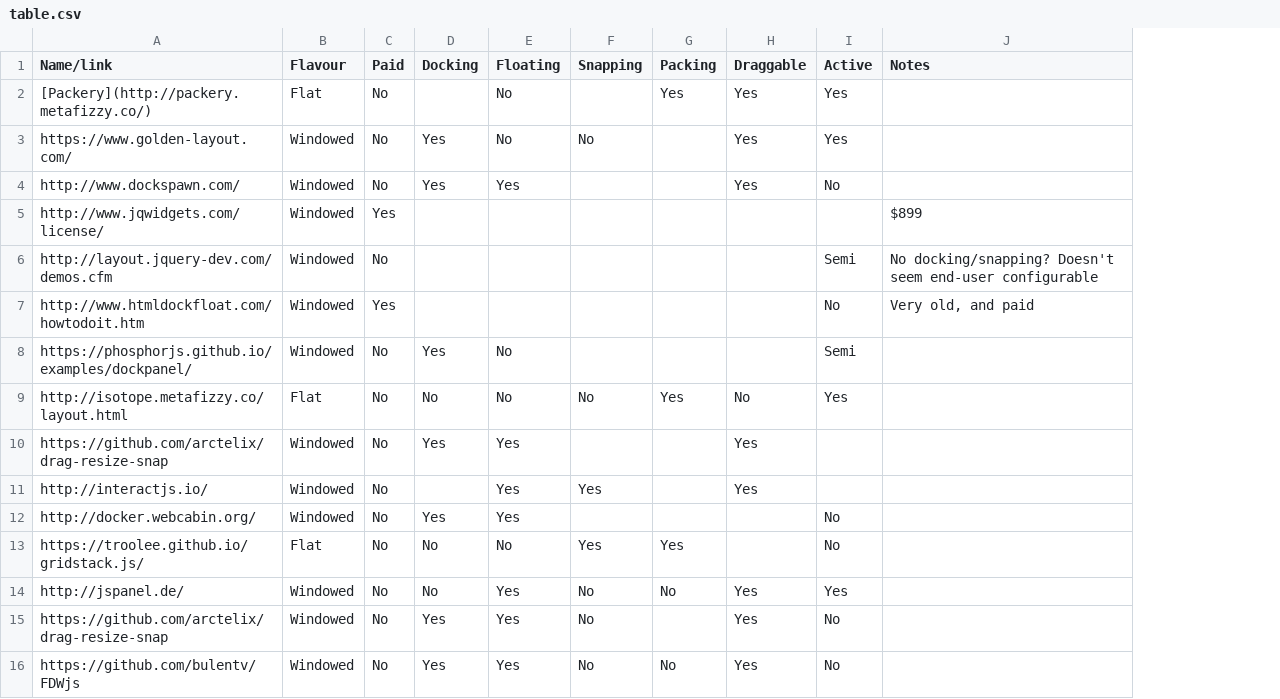
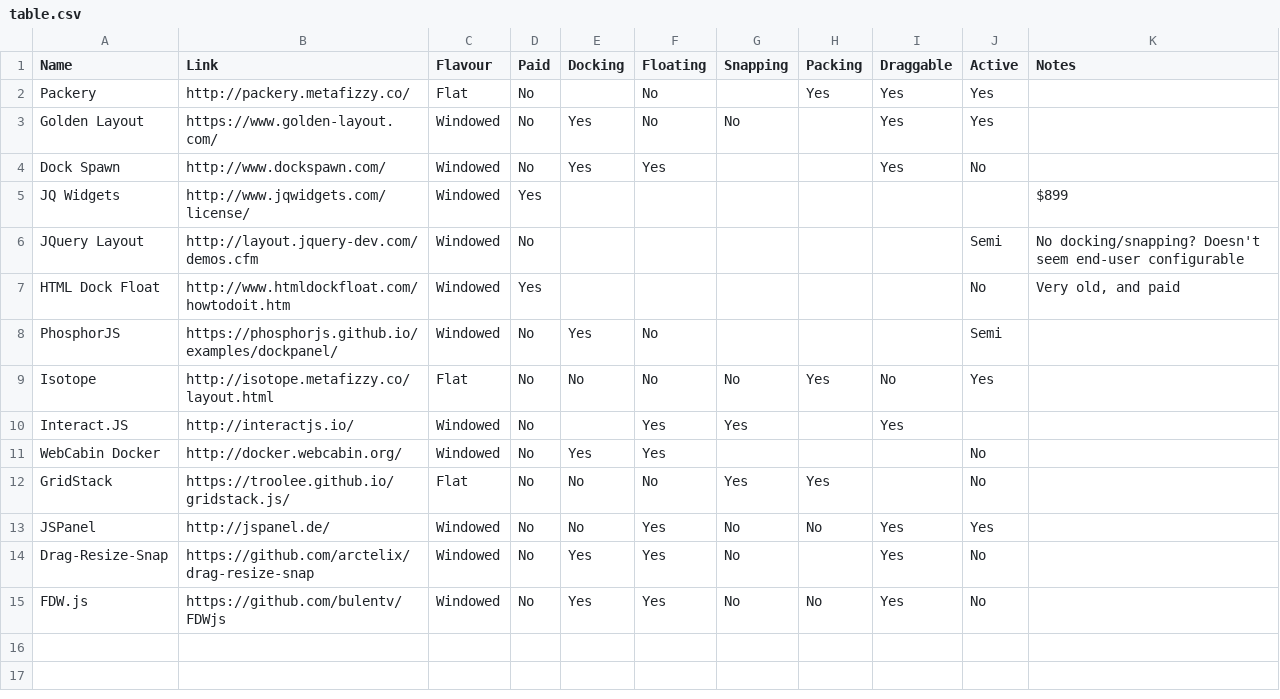
Before and after one commit to timruffles/javascript-layout-engines, a CSV file: table.csv, drawn as a sheet; removed rows and columns are numbered as before the commit, all else as after; the diff names each change by its address in the sheet, - before the commit and + after, or states it on an @@ line.

Commit message:
Update table.csv

```diff
--- a/table.csv
+++ b/table.csv
+column A (Name), rows 2-15: Packery | Golden Layout | Dock Spawn | JQ Widgets | JQuery Layout | HTML Dock Float | PhosphorJS | Isotope | Interact.JS | WebCabin Docker | GridStack | JSPanel | Drag-Resize-Snap | FDW.js
-B1: Name/link
+B1: Link
-B2 (Link): [Packery](http://packery.metafizzy.co/)
+B2 (Link): http://packery.metafizzy.co/
-row 10: https://github.com/arctelix/drag-resize-snap | Windowed | No | Yes | Yes |  |  | Yes
```
